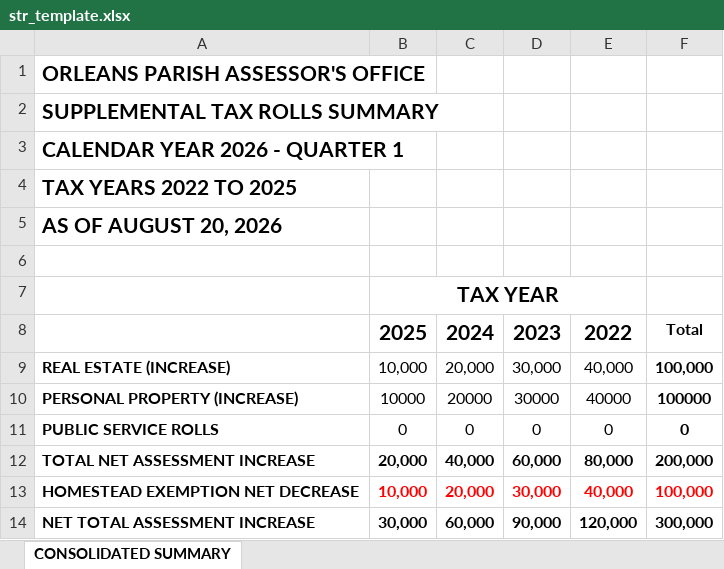
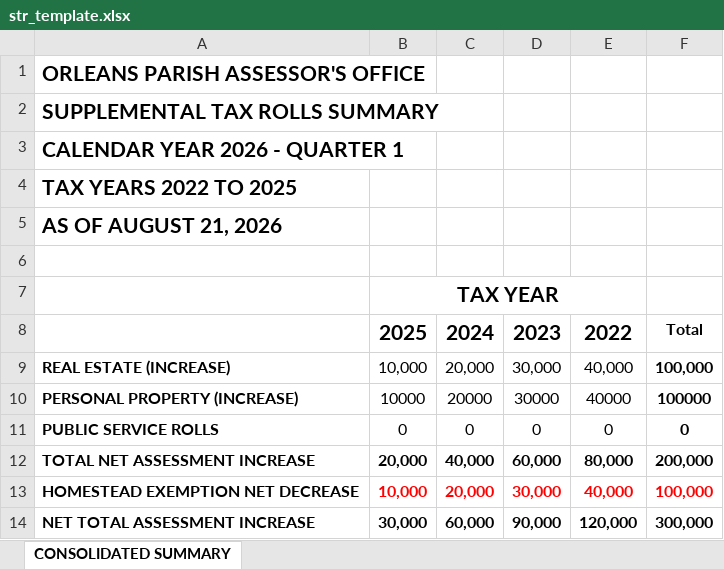
Before and after one commit to josephadogeriopao/supplemental_tax_rolls_generator, an Excel workbook: templates/str_template.xlsx, sheet CONSOLIDATED SUMMARY, drawn as a sheet; values as stored, in another font and other column widths than the file's, no borders; the diff names each change by its address in the sheet, - before the commit and + after, or states it on an @@ line.

```diff
--- a/templates/str_template.xlsx (sheet CONSOLIDATED SUMMARY)
+++ b/templates/str_template.xlsx (sheet CONSOLIDATED SUMMARY)
-A5: AS OF AUGUST 20, 2026
+A5: AS OF AUGUST 21, 2026
```
Also changed, not shown: 6 other files.
